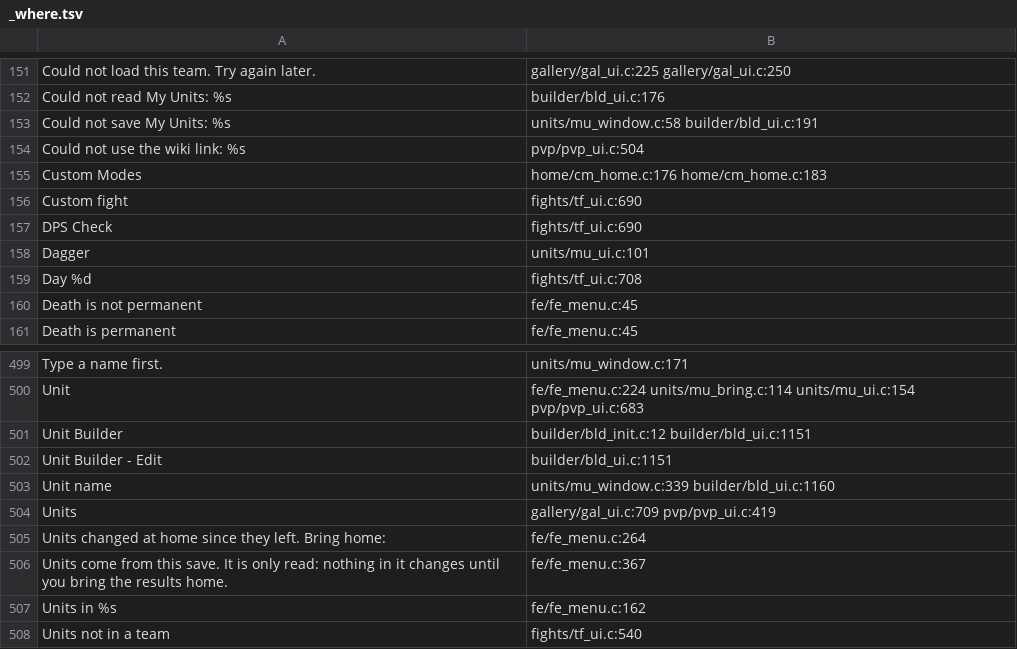
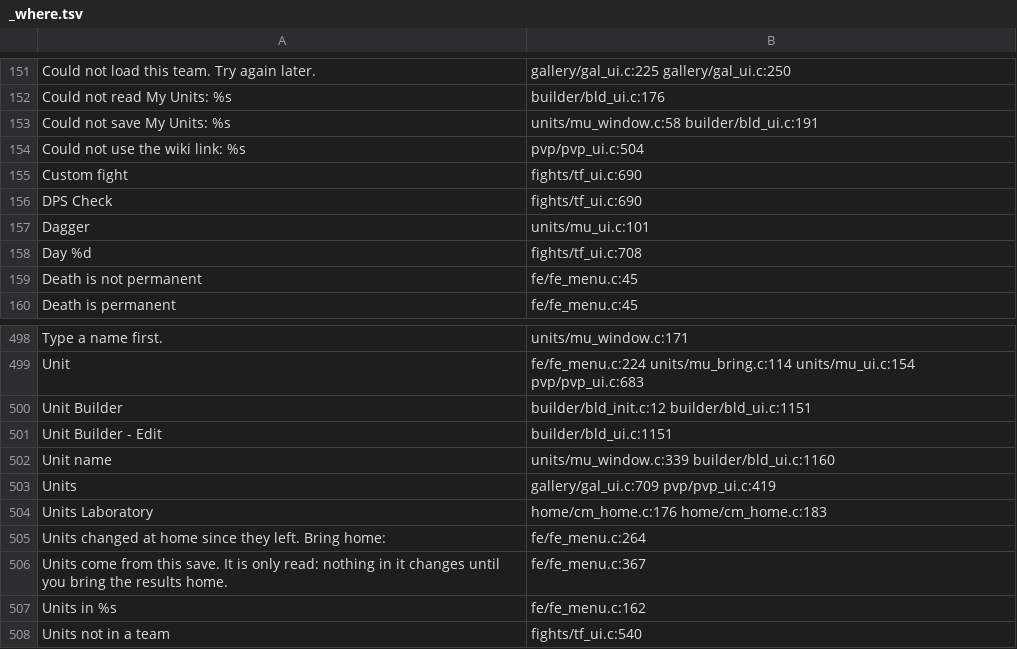
Before and after one commit to AmfiLogos/ds_custommodes, a TSV file: lang/_where.tsv, drawn as a sheet; only a part is shown, gaps mark what is left out; removed rows and columns are numbered as before the commit, all else as after; the diff names each change by its address in the sheet, - before the commit and + after, or states it on an @@ line.

Commit message:
Rename the player-visible name "Custom Modes" to "Units Laboratory" (title button, Mods window name, 10 languages); mod id, folders and log lines unchanged

```diff
--- a/lang/_where.tsv
+++ b/lang/_where.tsv
-row 155: Custom Modes | home/cm_home.c:176 home/cm_home.c:183
+row 504: Units Laboratory | home/cm_home.c:176 home/cm_home.c:183
```
Also changed, not shown: 13 other files.
